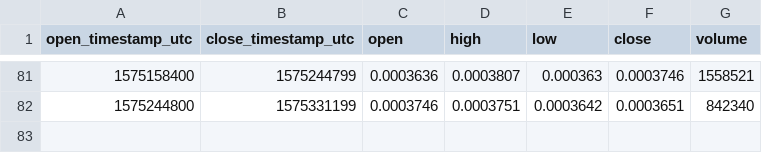
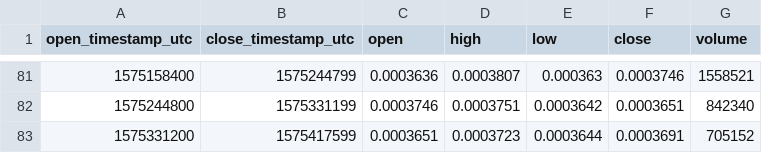
Before and after one commit to cryptobigbro/bitmex-EOSZ19, a CSV file: bitmex-EOSZ19-1d.csv, drawn as a sheet; only a part is shown, gaps mark what is left out.

```diff
--- a/bitmex-EOSZ19-1d.csv
+++ b/bitmex-EOSZ19-1d.csv
@@ -82 +82,2 @@ open_timestamp_utc,close_timestamp_utc,open,high,low,close,volume
 1575244800,1575331199,0.0003746,0.0003751,0.0003642,0.0003651,842340
+1575331200,1575417599,0.0003651,0.0003723,0.0003644,0.0003691,705152
```
Also changed, not shown: bitmex-EOSZ19-1h.csv.
